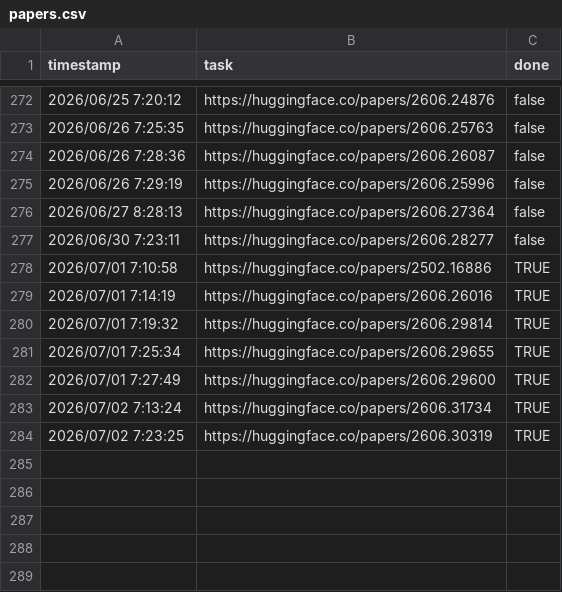
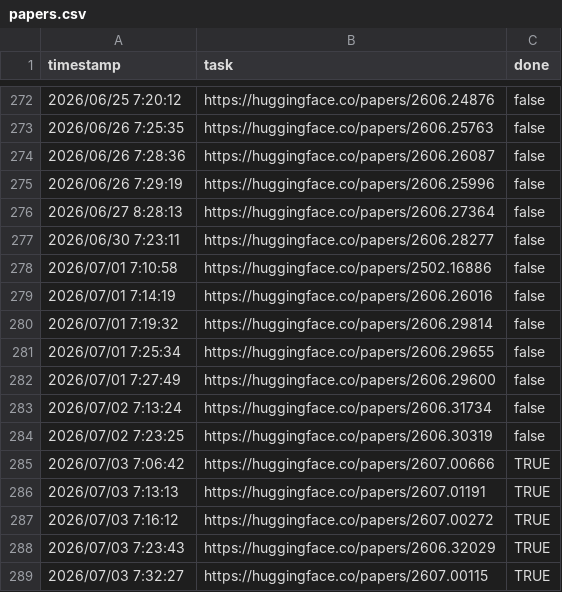
Before and after one commit to runhard-research/paper-hub, a CSV file: papers.csv, drawn as a sheet; only a part is shown, gaps mark what is left out.

```diff
--- a/papers.csv
+++ b/papers.csv
@@ -277,8 +277,13 @@ timestamp,task,done
 2026/06/30 7:23:11,https://huggingface.co/papers/2606.28277,false
-2026/07/01 7:10:58,https://huggingface.co/papers/2502.16886,TRUE
-2026/07/01 7:14:19,https://huggingface.co/papers/2606.26016,TRUE
-2026/07/01 7:19:32,https://huggingface.co/papers/2606.29814,TRUE
-2026/07/01 7:25:34,https://huggingface.co/papers/2606.29655,TRUE
-2026/07/01 7:27:49,https://huggingface.co/papers/2606.29600,TRUE
-2026/07/02 7:13:24,https://huggingface.co/papers/2606.31734,TRUE
-2026/07/02 7:23:25,https://huggingface.co/papers/2606.30319,TRUE
+2026/07/01 7:10:58,https://huggingface.co/papers/2502.16886,false
+2026/07/01 7:14:19,https://huggingface.co/papers/2606.26016,false
+2026/07/01 7:19:32,https://huggingface.co/papers/2606.29814,false
+2026/07/01 7:25:34,https://huggingface.co/papers/2606.29655,false
+2026/07/01 7:27:49,https://huggingface.co/papers/2606.29600,false
+2026/07/02 7:13:24,https://huggingface.co/papers/2606.31734,false
+2026/07/02 7:23:25,https://huggingface.co/papers/2606.30319,false
+2026/07/03 7:06:42,https://huggingface.co/papers/2607.00666,TRUE
+2026/07/03 7:13:13,https://huggingface.co/papers/2607.01191,TRUE
+2026/07/03 7:16:12,https://huggingface.co/papers/2607.00272,TRUE
+2026/07/03 7:23:43,https://huggingface.co/papers/2606.32029,TRUE
+2026/07/03 7:32:27,https://huggingface.co/papers/2607.00115,TRUE
```
Also changed, not shown: 6 other files.
